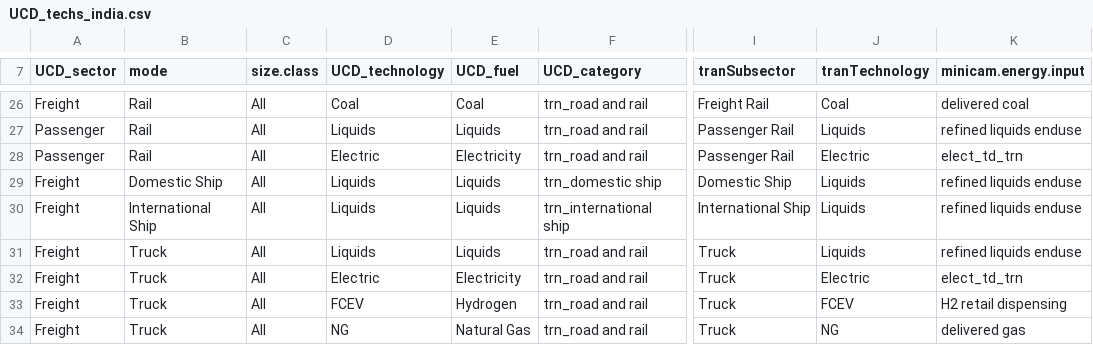
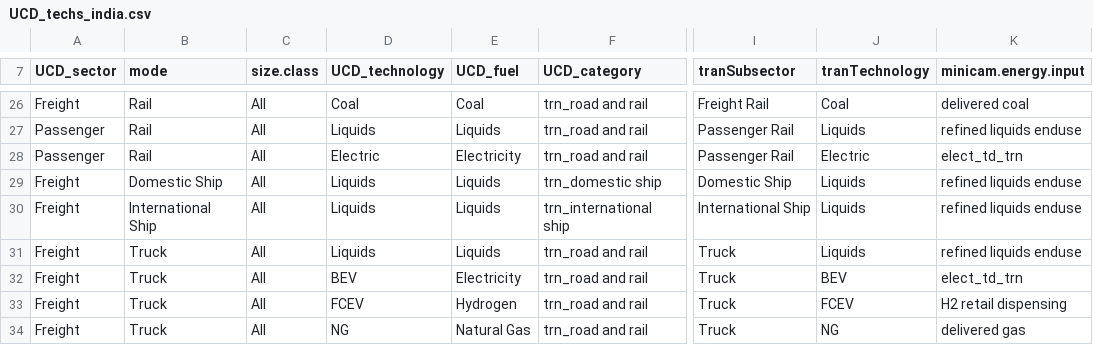
Before and after one commit to Aravind-Srinivasachari/gcamv7-ceew, a CSV file: input/gcamdata/inst/extdata/gcam-india/UCD_techs_india.csv, drawn as a sheet; only a part is shown, gaps mark what is left out; the diff names each change by its address in the sheet, - before the commit and + after, or states it on an @@ line.

```diff
--- a/input/gcamdata/inst/extdata/gcam-india/UCD_techs_india.csv
+++ b/input/gcamdata/inst/extdata/gcam-india/UCD_techs_india.csv
-D32 (UCD_technology): Electric
+D32 (UCD_technology): BEV
-J32 (tranTechnology): Electric
+J32 (tranTechnology): BEV
```
Also changed, not shown: input/gcamdata/inst/extdata/gcam-india/A54.india_StubTranTech.csv, input/gcamdata/inst/extdata/gcam-india/A54.india_StubTranTechCoef.csv, 5 other files.
